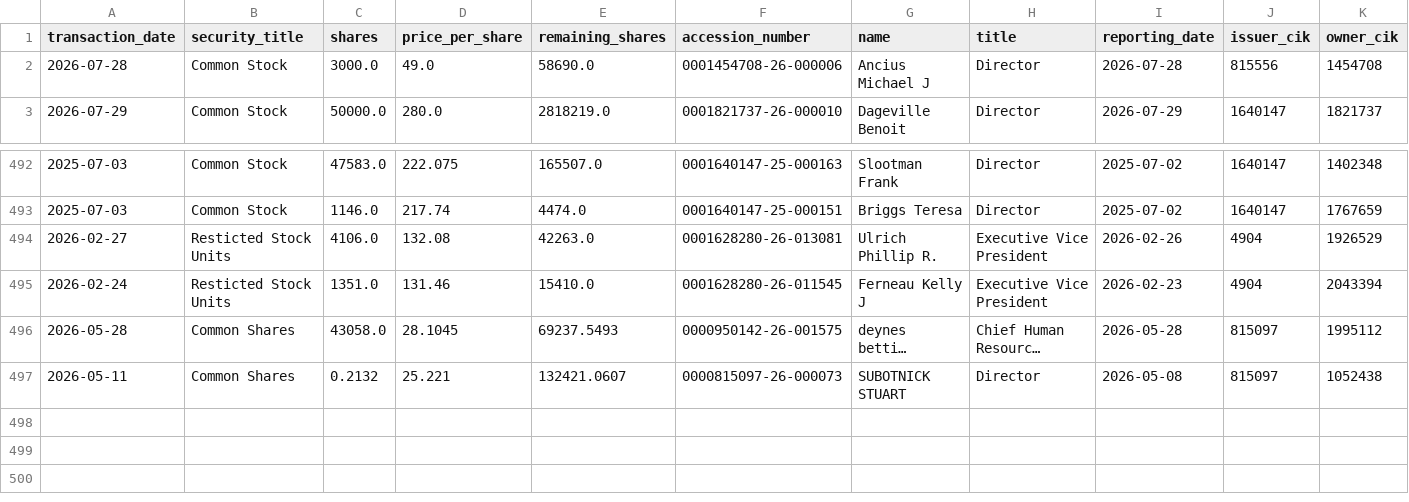
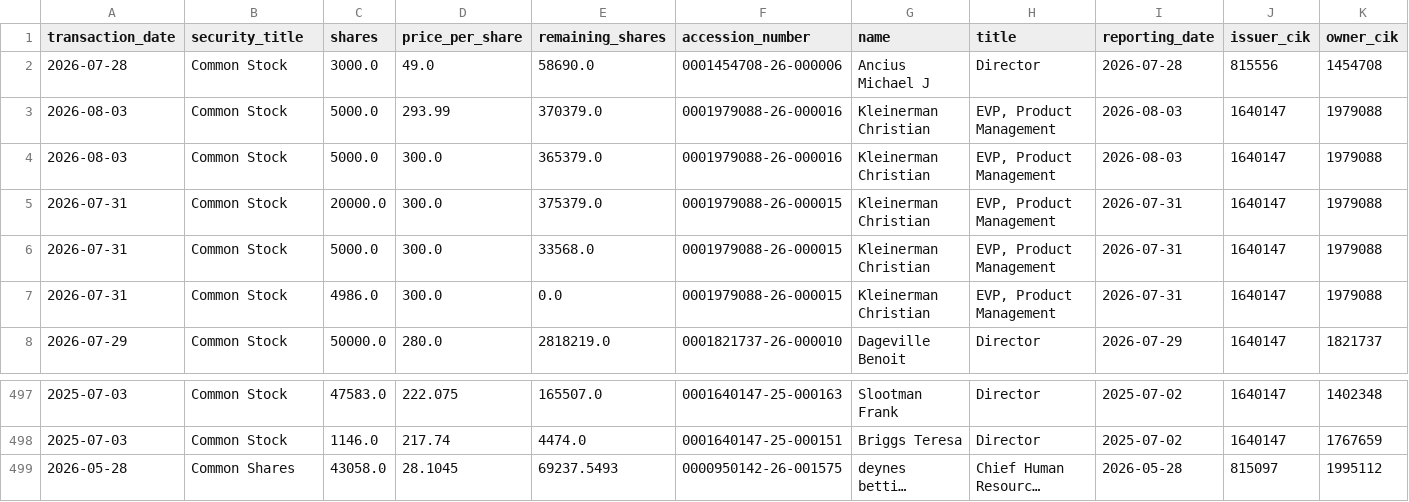
Before and after one commit to supertypeai/sectors_us_insider_trading, a CSV file: unlisted_security_titles_batch_2.csv, drawn as a sheet; only a part is shown, gaps mark what is left out; the shorter side is filled out with more unchanged rows; long unchanged cells end in …; removed rows and columns are numbered as before the commit, all else as after; rows hold the shown columns only; the diff names each change by its address in the sheet, - before the commit and + after, or states it on an @@ line.

```diff
--- a/unlisted_security_titles_batch_2.csv
+++ b/unlisted_security_titles_batch_2.csv
+row 3: 2026-08-03 | Common Stock | 5000.0 | 293.99 | 370379.0 | 0001979088-26-000016 | Kleinerman Christian | EVP, Product Management | 2026-08-03 | 1640147 | 1979088
+row 4: 2026-08-03 | Common Stock | 5000.0 | 300.0 | 365379.0 | 0001979088-26-000016 | Kleinerman Christian | EVP, Product Management | 2026-08-03 | 1640147 | 1979088
+row 5: 2026-07-31 | Common Stock | 20000.0 | 300.0 | 375379.0 | 0001979088-26-000015 | Kleinerman Christian | EVP, Product Management | 2026-07-31 | 1640147 | 1979088
+row 6: 2026-07-31 | Common Stock | 5000.0 | 300.0 | 33568.0 | 0001979088-26-000015 | Kleinerman Christian | EVP, Product Management | 2026-07-31 | 1640147 | 1979088
+row 7: 2026-07-31 | Common Stock | 4986.0 | 300.0 | 0.0 | 0001979088-26-000015 | Kleinerman Christian | EVP, Product Management | 2026-07-31 | 1640147 | 1979088
-row 494: 2026-02-27 | Resticted Stock Units | 4106.0 | 132.08 | 42263.0 | 0001628280-26-013081 | Ulrich Phillip R. | Executive Vice President | 2026-02-26 | 4904 | 1926529
-row 495: 2026-02-24 | Resticted Stock Units | 1351.0 | 131.46 | 15410.0 | 0001628280-26-011545 | Ferneau Kelly J | Executive Vice President | 2026-02-23 | 4904 | 2043394
```
